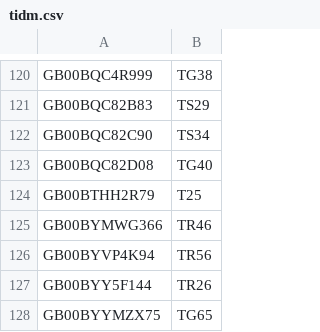
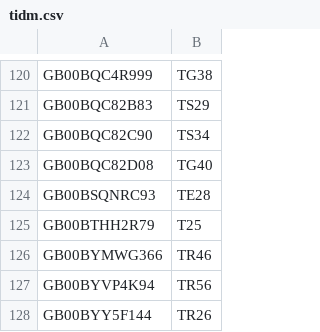
Before and after one commit to LateGenXer/finance, a CSV file: data/tidm.csv, drawn as a sheet; only a part is shown, gaps mark what is left out; the shorter side is filled out with more unchanged rows.

Commit message:
Add 4 3/8% Treasury Gilt 2028 entries.

```diff
--- a/data/tidm.csv
+++ b/data/tidm.csv
@@ -123,2 +123,3 @@ GB00BQC82C90,TS34
 GB00BQC82D08,TG40
+GB00BSQNRC93,TE28
 GB00BTHH2R79,T25
```
Also changed, not shown: 2 other files.
